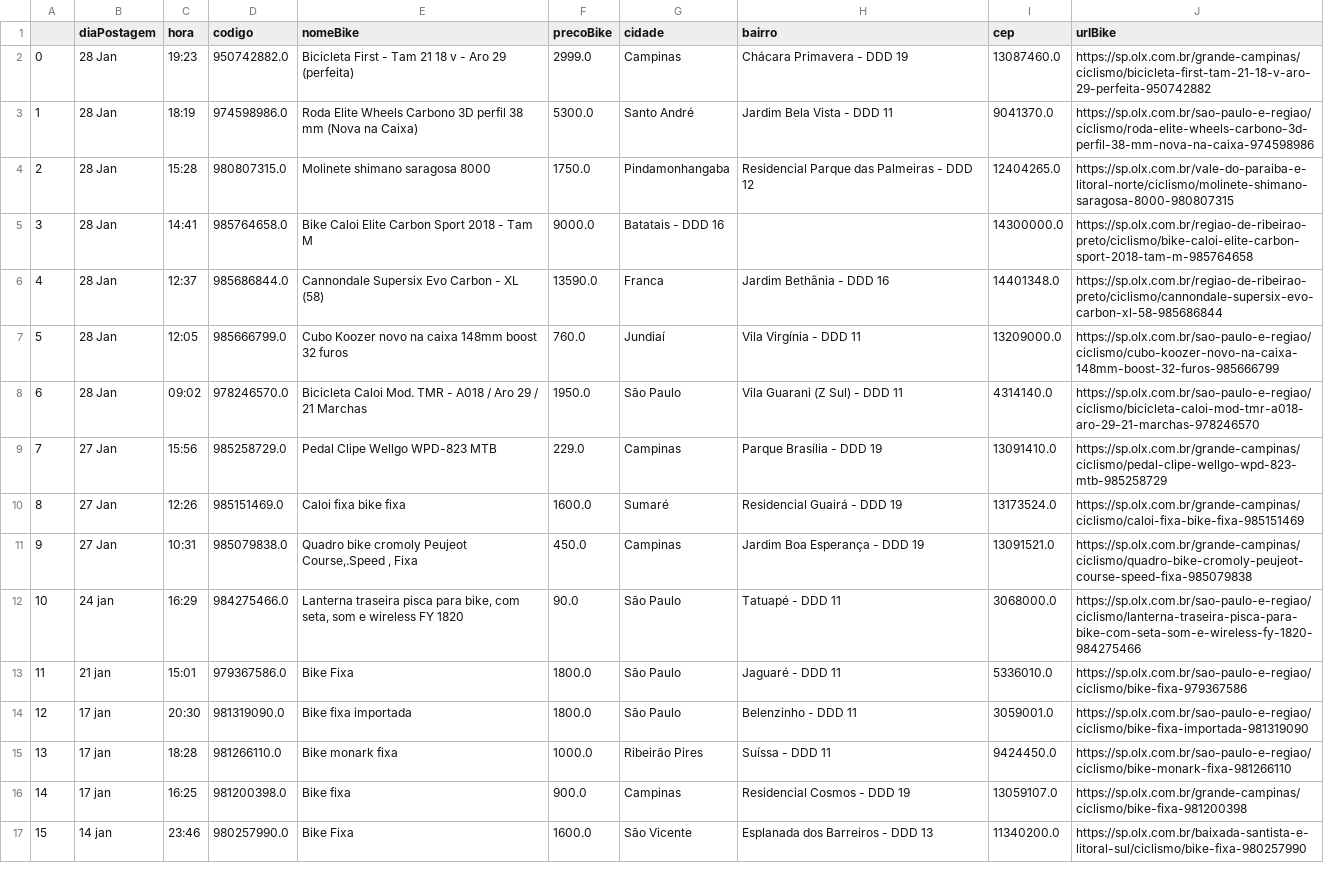
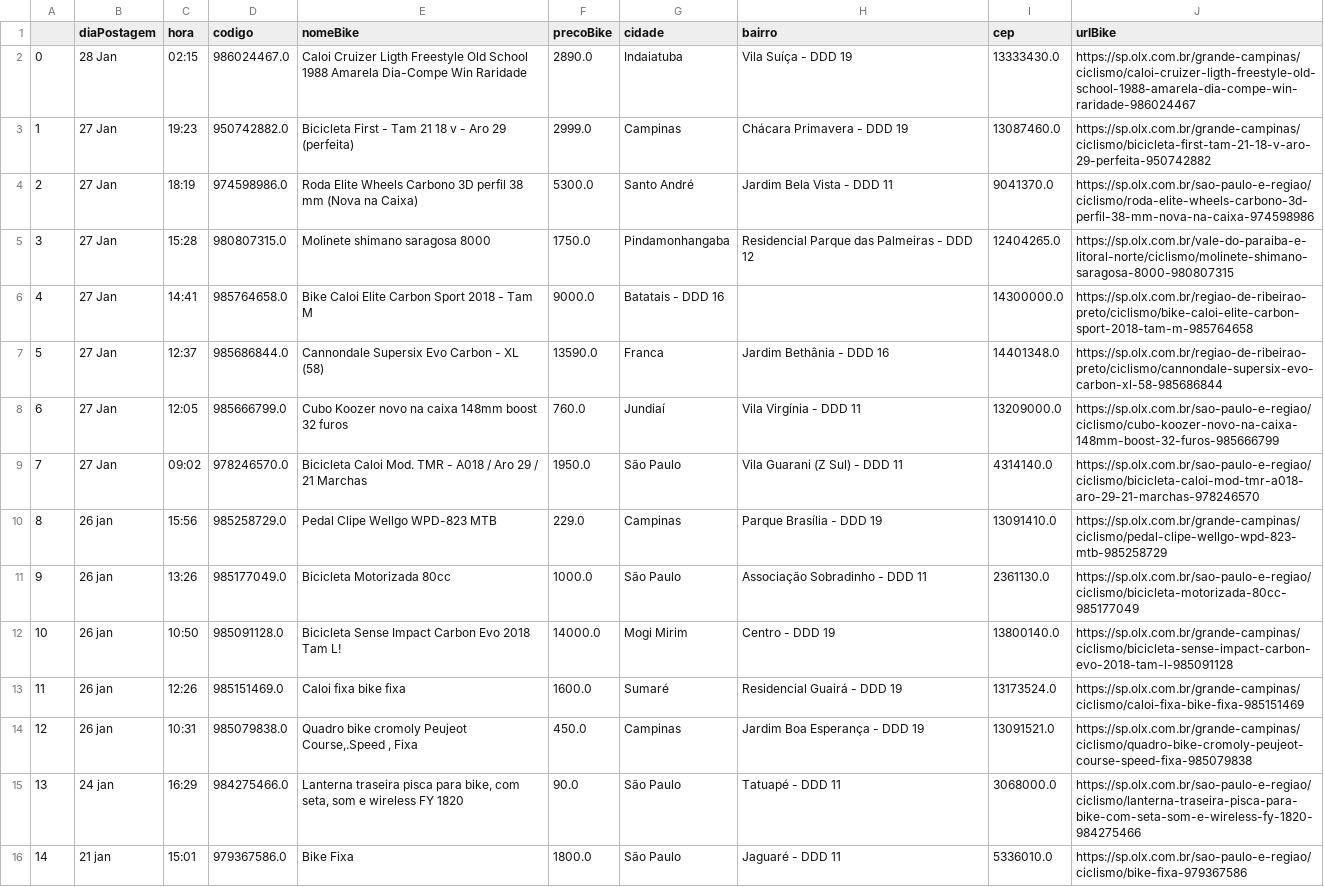
Before and after one commit to cmpaulo/webScrap, a CSV file: dados_bike_busca_clean.csv, drawn as a sheet; only a part is shown; the shorter side is filled out with more unchanged rows; addresses are those after the commit; the diff covers the shown part only; the diff names each change by its address in the sheet, - before the commit and + after, or states it on an @@ line.

```diff
--- a/dados_bike_busca_clean.csv
+++ b/dados_bike_busca_clean.csv
+row 2: 0 | 28 Jan | 02:15 | 986024467.0 | Caloi Cruizer Ligth Freestyle Old School 1988 Amarela Dia-Compe Win Raridade | 2890.0 | Indaiatuba | Vila Suíça - DDD 19 | 13333430.0 | https://sp.olx.com.br/grande-campinas/ciclismo/caloi-cruizer-ligth-freestyle-old-school-1988-amarela-dia-compe-win-raridade-986024467
@@ column A renumbered from row 3 down @@
-B3:B9 (diaPostagem): 28 Jan
+B3:B9 (diaPostagem): 27 Jan
-B10 (diaPostagem): 27 Jan
+B10 (diaPostagem): 26 jan
+row 11: 9 | 26 jan | 13:26 | 985177049.0 | Bicicleta Motorizada 80cc | 1000.0 | São Paulo | Associação Sobradinho - DDD 11 | 2361130.0 | https://sp.olx.com.br/sao-paulo-e-regiao/ciclismo/bicicleta-motorizada-80cc-985177049
+row 12: 10 | 26 jan | 10:50 | 985091128.0 | Bicicleta Sense Impact Carbon Evo 2018 Tam L! | 14000.0 | Mogi Mirim | Centro - DDD 19 | 13800140.0 | https://sp.olx.com.br/grande-campinas/ciclismo/bicicleta-sense-impact-carbon-evo-2018-tam-l-985091128
-B13:B14 (diaPostagem): 27 Jan
+B13:B14 (diaPostagem): 26 jan
```
Also changed, not shown: 4 removed rows, 11 moved rows and 4 edited cells elsewhere in this file, 4 other files.
